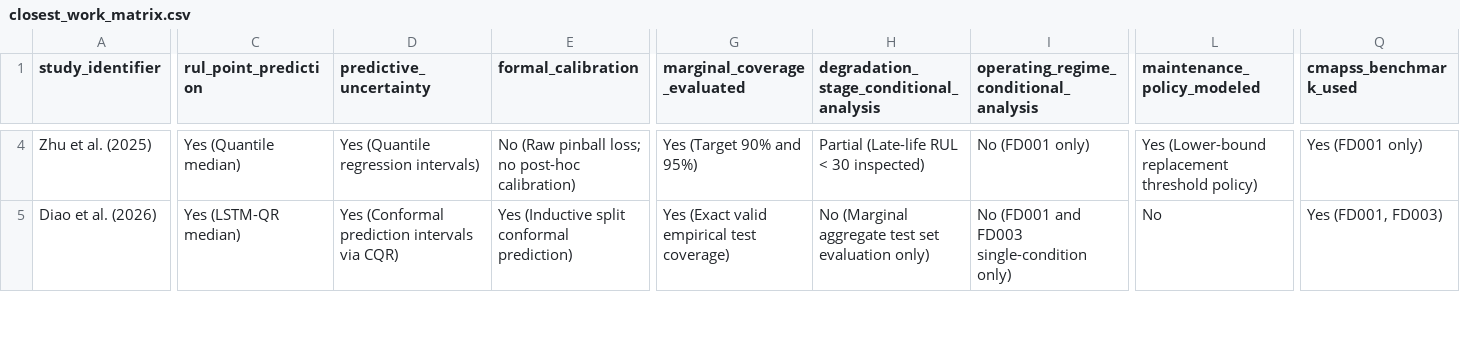
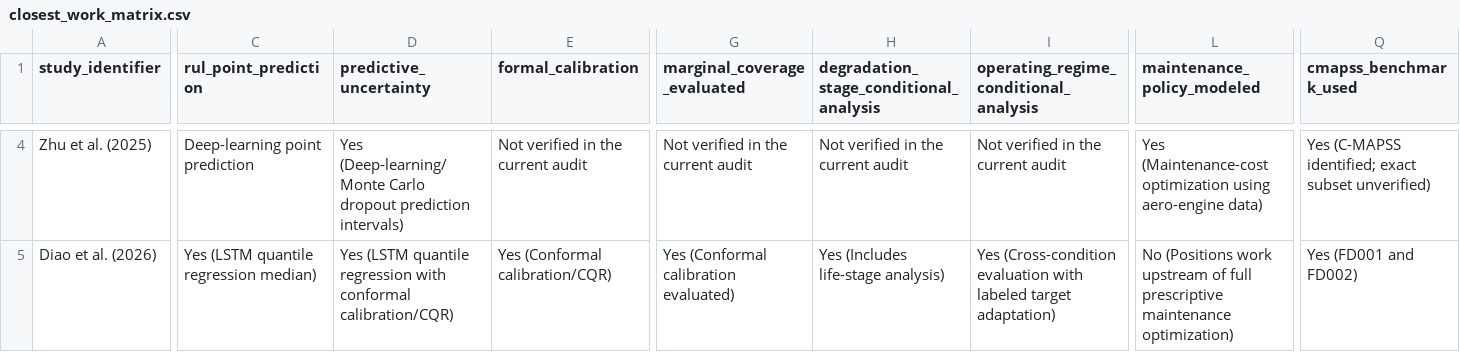
Before and after one commit to sik04/AI-Driven-Digital-Twin-Predictive-Maintainence, a CSV file: research/literature/closest_work_matrix.csv, drawn as a sheet; only a part is shown, gaps mark what is left out; the diff covers the shown part only; the diff names each change by its address in the sheet, - before the commit and + after, or states it on an @@ line.

```diff
--- a/research/literature/closest_work_matrix.csv
+++ b/research/literature/closest_work_matrix.csv
-C4 (rul_point_prediction): Yes (Quantile median)
+C4 (rul_point_prediction): Deep-learning point prediction
-D4 (predictive_uncertainty): Yes (Quantile regression intervals)
+D4 (predictive_uncertainty): Yes (Deep-learning/Monte Carlo dropout prediction intervals)
-E4 (formal_calibration): No (Raw pinball loss; no post-hoc calibration)
+E4 (formal_calibration): Not verified in the current audit
-G4 (marginal_coverage_evaluated): Yes (Target 90% and 95%)
+G4 (marginal_coverage_evaluated): Not verified in the current audit
-H4: Partial (Late-life RUL < 30 inspected)
+H4: Not verified in the current audit
-I4: No (FD001 only)
+I4: Not verified in the current audit
-L4 (maintenance_policy_modeled): Yes (Lower-bound replacement threshold policy)
+L4 (maintenance_policy_modeled): Yes (Maintenance-cost optimization using aero-engine data)
-Q4 (cmapss_benchmark_used): Yes (FD001 only)
+Q4 (cmapss_benchmark_used): Yes (C-MAPSS identified; exact subset unverified)
-C5 (rul_point_prediction): Yes (LSTM-QR median)
+C5 (rul_point_prediction): Yes (LSTM quantile regression median)
-D5 (predictive_uncertainty): Yes (Conformal prediction intervals via CQR)
+D5 (predictive_uncertainty): Yes (LSTM quantile regression with conformal calibration/CQR)
-E5 (formal_calibration): Yes (Inductive split conformal prediction)
+E5 (formal_calibration): Yes (Conformal calibration/CQR)
-G5 (marginal_coverage_evaluated): Yes (Exact valid empirical test coverage)
+G5 (marginal_coverage_evaluated): Yes (Conformal calibration evaluated)
-H5: No (Marginal aggregate test set evaluation only)
+H5: Yes (Includes life-stage analysis)
-I5: No (FD001 and FD003 single-condition only)
+I5: Yes (Cross-condition evaluation with labeled target adaptation)
-L5 (maintenance_policy_modeled): No
+L5 (maintenance_policy_modeled): No (Positions work upstream of full prescriptive maintenance optimization)
-Q5 (cmapss_benchmark_used): Yes (FD001, FD003)
+Q5 (cmapss_benchmark_used): Yes (FD001 and FD002)
```
Also changed, not shown: 3 added rows and 78 edited cells elsewhere in this file, paper/claims_evidence_matrix.csv, research/literature/citation_map.csv, 14 other files.
